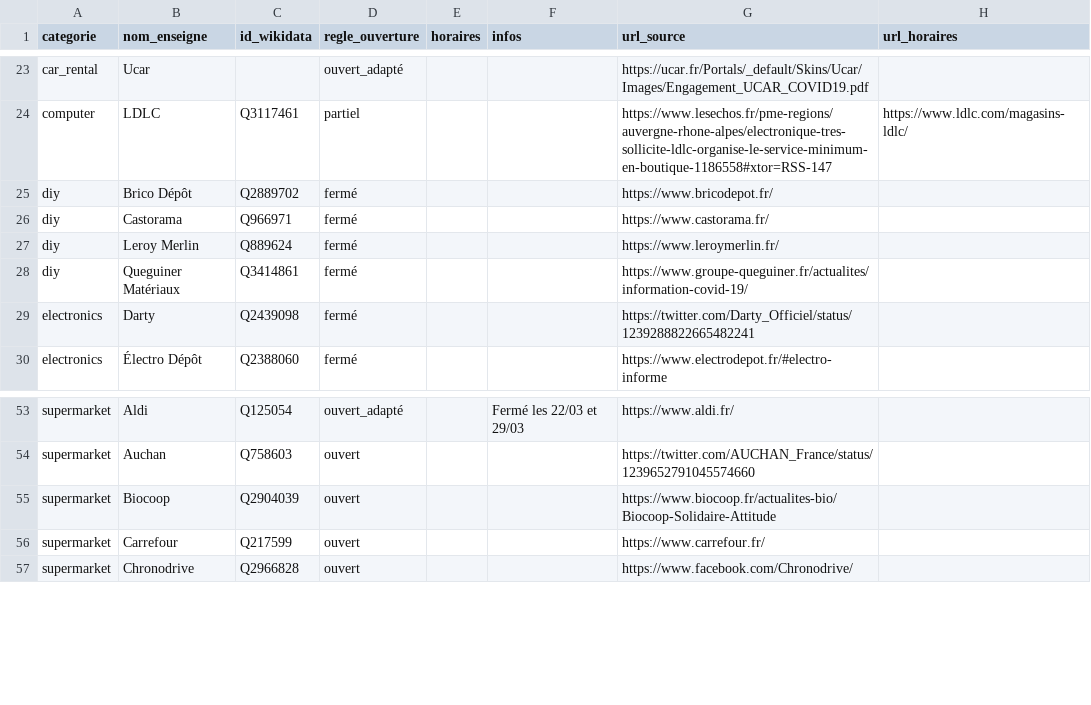
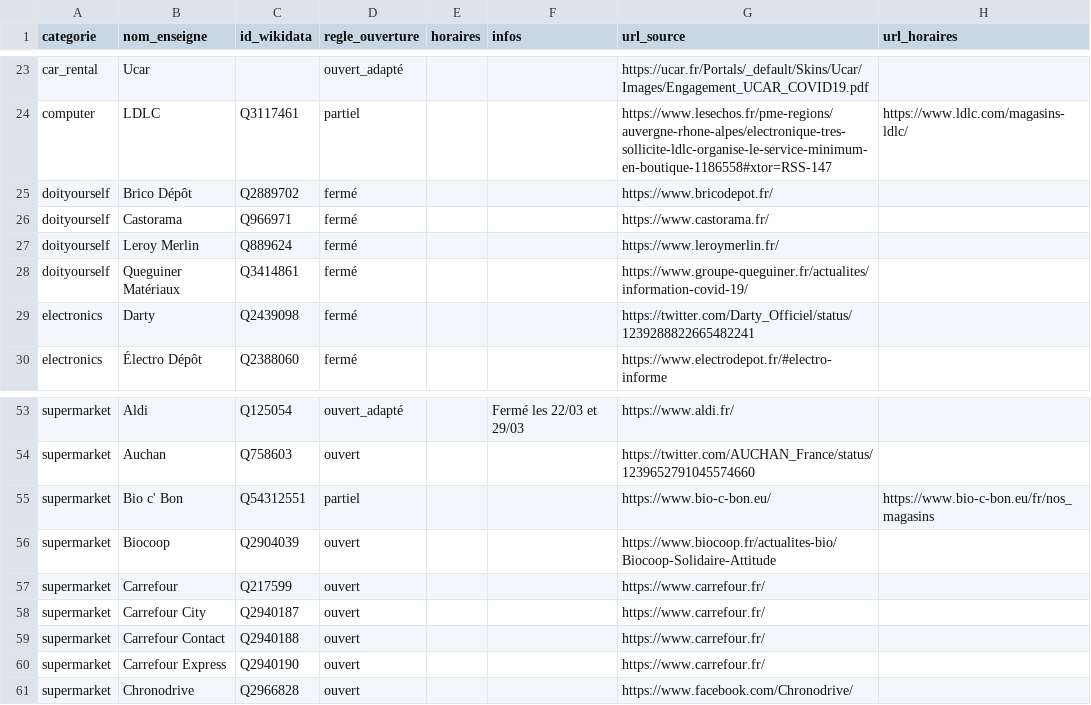
Before and after one commit to caresteouvert/Covid_enseignes, a CSV file: regles.csv, drawn as a sheet; only a part is shown, gaps mark what is left out.

Commit message:
[Rules] Carrefour other brands

```diff
--- a/regles.csv
+++ b/regles.csv
@@ -24,6 +24,6 @@ car_rental,Ucar,,ouvert_adapté,,,https://ucar.fr/Portals/_default/Skins/Ucar/Im
 computer,LDLC,Q3117461,partiel,,,https://www.lesechos.fr/pme-regions/auvergne-rhone-alpes/electronique-tres-sollicite-ldlc-organise-le-service-minimum-en-boutique-1186558#xtor=RSS-147,https://www.ldlc.com/magasins-ldlc/
-diy,Brico Dépôt,Q2889702,fermé,,,https://www.bricodepot.fr/,
-diy,Castorama,Q966971,fermé,,,https://www.castorama.fr/,
-diy,Leroy Merlin,Q889624,fermé,,,https://www.leroymerlin.fr/,
-diy,Queguiner Matériaux,Q3414861,fermé,,,https://www.groupe-queguiner.fr/actualites/information-covid-19/,
+doityourself,Brico Dépôt,Q2889702,fermé,,,https://www.bricodepot.fr/,
+doityourself,Castorama,Q966971,fermé,,,https://www.castorama.fr/,
+doityourself,Leroy Merlin,Q889624,fermé,,,https://www.leroymerlin.fr/,
+doityourself,Queguiner Matériaux,Q3414861,fermé,,,https://www.groupe-queguiner.fr/actualites/information-covid-19/,
 electronics,Darty,Q2439098,fermé,,,https://twitter.com/Darty_Officiel/status/1239288822665482241,
@@ -54,4 +54,8 @@ supermarket,Aldi,Q125054,ouvert_adapté,,Fermé les 22/03 et 29/03,https://www.a
 supermarket,Auchan,Q758603,ouvert,,,https://twitter.com/AUCHAN_France/status/1239652791045574660,
+supermarket,Bio c' Bon,Q54312551,partiel,,,https://www.bio-c-bon.eu/,https://www.bio-c-bon.eu/fr/nos_magasins
 supermarket,Biocoop,Q2904039,ouvert,,,https://www.biocoop.fr/actualites-bio/Biocoop-Solidaire-Attitude,
 supermarket,Carrefour,Q217599,ouvert,,,https://www.carrefour.fr/,
+supermarket,Carrefour City,Q2940187,ouvert,,,https://www.carrefour.fr/,
+supermarket,Carrefour Contact,Q2940188,ouvert,,,https://www.carrefour.fr/,
+supermarket,Carrefour Express,Q2940190,ouvert,,,https://www.carrefour.fr/,
 supermarket,Chronodrive,Q2966828,ouvert,,,https://www.facebook.com/Chronodrive/,
```
